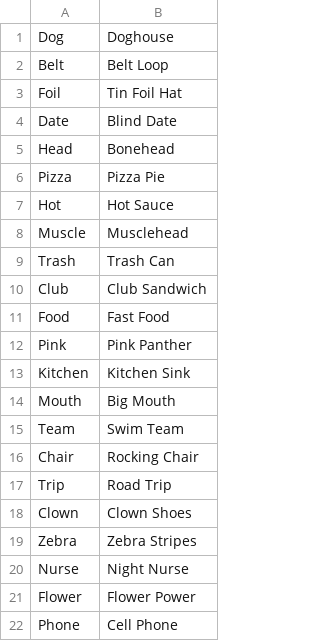
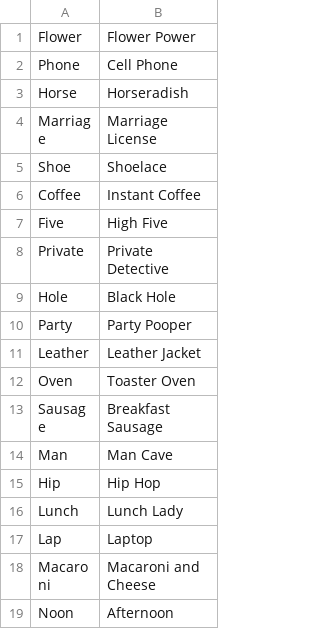
Before and after one commit to gadgetgourmet/cave-poet, a CSV file: assets/wordlist.csv, drawn as a sheet; only a part is shown; the shorter side is filled out with more unchanged rows; the diff names each change by its address in the sheet, - before the commit and + after, or states it on an @@ line.

```diff
--- a/assets/wordlist.csv
+++ b/assets/wordlist.csv
-row 1: Dog | Doghouse
-row 2: Belt | Belt Loop
-row 3: Foil | Tin Foil Hat
-row 4: Date | Blind Date
-row 5: Head | Bonehead
-row 6: Pizza | Pizza Pie
-row 7: Hot | Hot Sauce
-row 8: Muscle | Musclehead
-row 9: Trash | Trash Can
-row 10: Club | Club Sandwich
-row 11: Food | Fast Food
-row 12: Pink | Pink Panther
-row 13: Kitchen | Kitchen Sink
-row 14: Mouth | Big Mouth
-row 15: Team | Swim Team
-row 16: Chair | Rocking Chair
-row 17: Trip | Road Trip
-row 18: Clown | Clown Shoes
-row 19: Zebra | Zebra Stripes
-row 20: Nurse | Night Nurse
```
Also changed, not shown: 3 other files.
